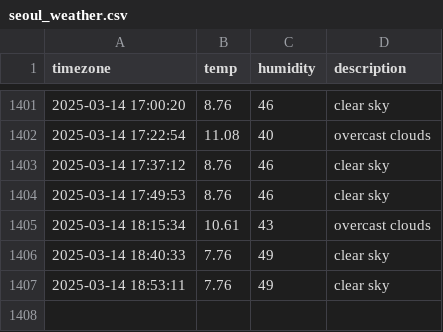
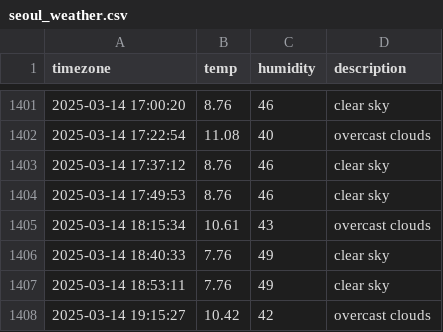
Before and after one commit to inho7/seoul_weather, a CSV file: seoul_weather.csv, drawn as a sheet; only a part is shown, gaps mark what is left out; the diff names each change by its address in the sheet, - before the commit and + after, or states it on an @@ line.

```diff
--- a/seoul_weather.csv
+++ b/seoul_weather.csv
+row 1408: 2025-03-14 19:15:27 | 10.42 | 42 | overcast clouds
```
